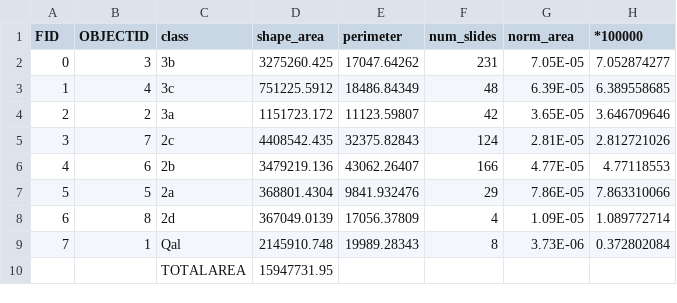
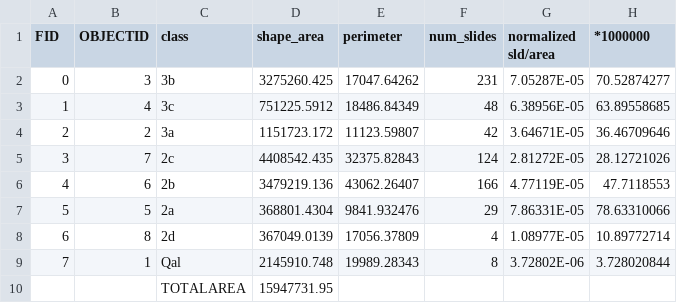
Before and after one commit to marynsanders/surfProject, a CSV file: landslide_geometry/geologic_unit_geom.csv, drawn as a sheet.

```diff
--- a/landslide_geometry/geologic_unit_geom.csv
+++ b/landslide_geometry/geologic_unit_geom.csv
@@ -1,10 +1,10 @@
-FID,OBJECTID,class,shape_area,perimeter,num_slides,norm_area,*100000
-0,3,3b,3275260.425,17047.64262,231,7.05E-05,7.052874277
-1,4,3c,751225.5912,18486.84349,48,6.39E-05,6.389558685
-2,2,3a,1151723.172,11123.59807,42,3.65E-05,3.646709646
-3,7,2c,4408542.435,32375.82843,124,2.81E-05,2.812721026
-4,6,2b,3479219.136,43062.26407,166,4.77E-05,4.77118553
-5,5,2a,368801.4304,9841.932476,29,7.86E-05,7.863310066
-6,8,2d,367049.0139,17056.37809,4,1.09E-05,1.089772714
-7,1,Qal,2145910.748,19989.28343,8,3.73E-06,0.372802084
+FID,OBJECTID,class,shape_area,perimeter,num_slides,normalized sld/area,*1000000
+0,3,3b,3275260.425,17047.64262,231,7.05287E-05,70.52874277
+1,4,3c,751225.5912,18486.84349,48,6.38956E-05,63.89558685
+2,2,3a,1151723.172,11123.59807,42,3.64671E-05,36.46709646
+3,7,2c,4408542.435,32375.82843,124,2.81272E-05,28.12721026
+4,6,2b,3479219.136,43062.26407,166,4.77119E-05,47.7118553
+5,5,2a,368801.4304,9841.932476,29,7.86331E-05,78.63310066
+6,8,2d,367049.0139,17056.37809,4,1.08977E-05,10.89772714
+7,1,Qal,2145910.748,19989.28343,8,3.72802E-06,3.728020844
 ,,TOTALAREA,15947731.95,,,,
```
Also changed, not shown: landslide_geometry/rhonda_classified.csv, 26 other files.
